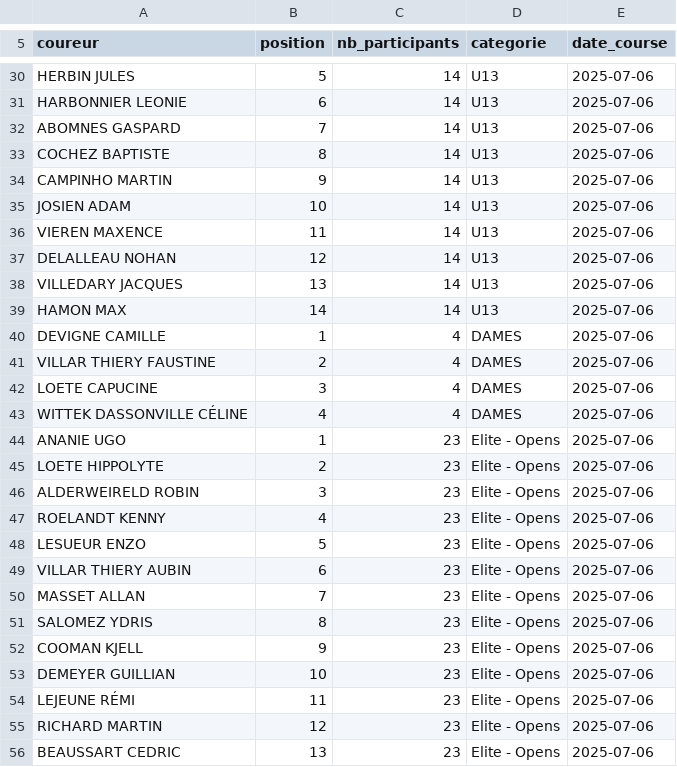
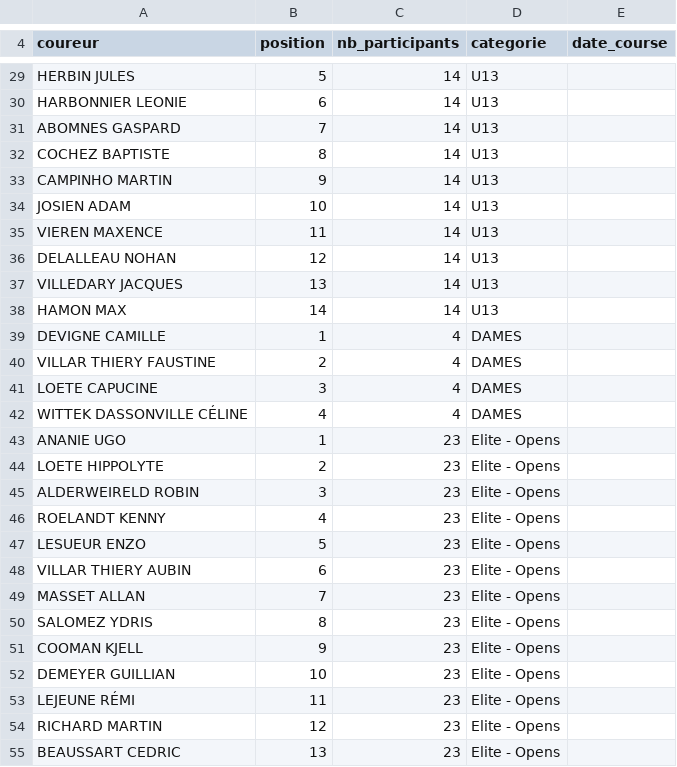
Before and after one commit to tdaghelet/ecwm-challenge, a CSV file: classements/ffc/cx-25-26/arques.csv, drawn as a sheet; only a part is shown, gaps mark what is left out; addresses are those after the commit; the diff covers the shown part only; the diff names each change by its address in the sheet, - before the commit and + after, or states it on an @@ line.

```diff
--- a/classements/ffc/cx-25-26/arques.csv
+++ b/classements/ffc/cx-25-26/arques.csv
-E29:E55 (date_course): 2025-07-06
+E29:E55 (date_course): (empty)
```
Also changed, not shown: 1 removed row and 41 edited cells elsewhere in this file, classements/ffc/cx-25-26/barlin.csv, classements/ffc/cx-25-26/beautor.csv, 36 other files.
